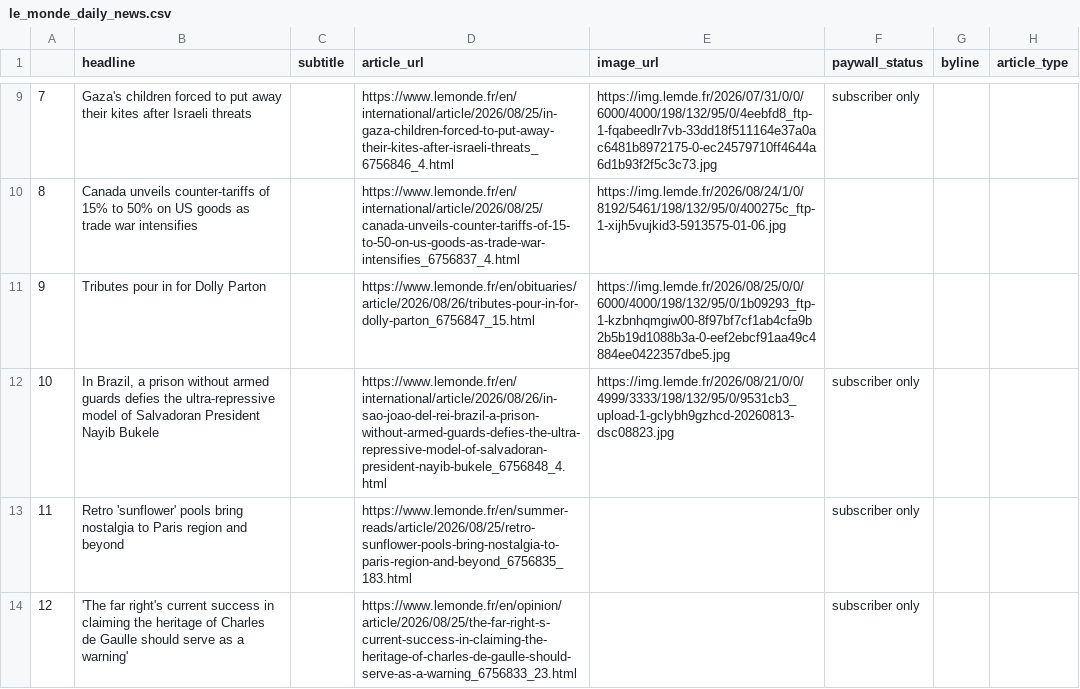
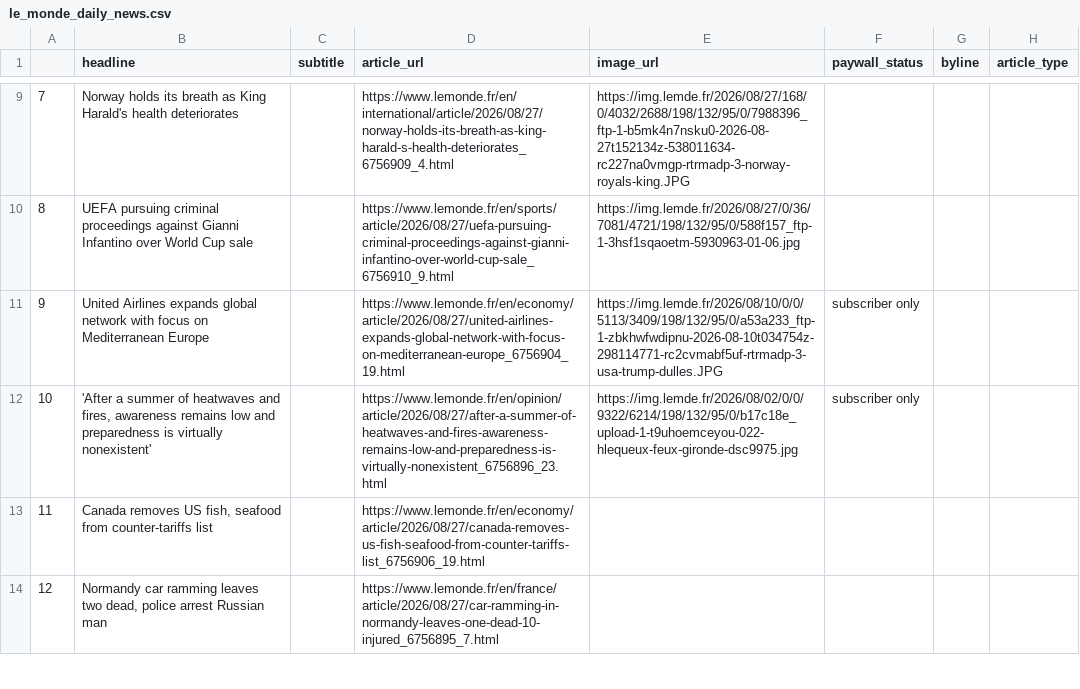
Before and after one commit to luciamack/auto_updating_headline_scraper_le_monde, a CSV file: le_monde_daily_news.csv, drawn as a sheet; only a part is shown, gaps mark what is left out; the diff covers the shown part only.

```diff
--- a/le_monde_daily_news.csv
+++ b/le_monde_daily_news.csv
@@ -9,6 +9,6 @@
-7,Gaza's children forced to put away their kites after Israeli threats,,https://www.lemonde.fr/en/international/article/2026/08/25/in-gaza-children-forced-to-put-away-their-kites-after-israeli-threats_6756846_4.html,https://img.lemde.fr/2026/07/31/0/0/6000/4000/198/132/95/0/4eebfd8_ftp-1-fqabeedlr7vb-33dd18f511164e37a0ac6481b8972175-0-ec24579710ff4644a6d1b93f2f5c3c73.jpg,subscriber only,,
-8,Canada unveils counter-tariffs of 15% to 50% on US goods as trade war intensifies,,https://www.lemonde.fr/en/international/article/2026/08/25/canada-unveils-counter-tariffs-of-15-to-50-on-us-goods-as-trade-war-intensifies_6756837_4.html,https://img.lemde.fr/2026/08/24/1/0/8192/5461/198/132/95/0/400275c_ftp-1-xijh5vujkid3-5913575-01-06.jpg,,,
-9,Tributes pour in for Dolly Parton,,https://www.lemonde.fr/en/obituaries/article/2026/08/26/tributes-pour-in-for-dolly-parton_6756847_15.html,https://img.lemde.fr/2026/08/25/0/0/6000/4000/198/132/95/0/1b09293_ftp-1-kzbnhqmgiw00-8f97bf7cf1ab4cfa9b2b5b19d1088b3a-0-eef2ebcf91aa49c4884ee0422357dbe5.jpg,,,
-10,"In Brazil, a prison without armed guards defies the ultra-repressive model of Salvadoran President Nayib Bukele",,https://www.lemonde.fr/en/international/article/2026/08/26/in-sao-joao-del-rei-brazil-a-prison-without-armed-guards-defies-the-ultra-repressive-model-of-salvadoran-president-nayib-bukele_6756848_4.html,https://img.lemde.fr/2026/08/21/0/0/4999/3333/198/132/95/0/9531cb3_upload-1-gclybh9gzhcd-20260813-dsc08823.jpg,subscriber only,,
-11,Retro 'sunflower' pools bring nostalgia to Paris region and beyond,,https://www.lemonde.fr/en/summer-reads/article/2026/08/25/retro-sunflower-pools-bring-nostalgia-to-paris-region-and-beyond_6756835_183.html,,subscriber only,,
-12,'The far right's current success in claiming the heritage of Charles de Gaulle should serve as a warning',,https://www.lemonde.fr/en/opinion/article/2026/08/25/the-far-right-s-current-success-in-claiming-the-heritage-of-charles-de-gaulle-should-serve-as-a-warning_6756833_23.html,,subscriber only,,
+7,Norway holds its breath as King Harald's health deteriorates,,https://www.lemonde.fr/en/international/article/2026/08/27/norway-holds-its-breath-as-king-harald-s-health-deteriorates_6756909_4.html,https://img.lemde.fr/2026/08/27/168/0/4032/2688/198/132/95/0/7988396_ftp-1-b5mk4n7nsku0-2026-08-27t152134z-538011634-rc227na0vmgp-rtrmadp-3-norway-royals-king.JPG,,,
+8,UEFA pursuing criminal proceedings against Gianni Infantino over World Cup sale,,https://www.lemonde.fr/en/sports/article/2026/08/27/uefa-pursuing-criminal-proceedings-against-gianni-infantino-over-world-cup-sale_6756910_9.html,https://img.lemde.fr/2026/08/27/0/36/7081/4721/198/132/95/0/588f157_ftp-1-3hsf1sqaoetm-5930963-01-06.jpg,,,
+9,United Airlines expands global network with focus on Mediterranean Europe,,https://www.lemonde.fr/en/economy/article/2026/08/27/united-airlines-expands-global-network-with-focus-on-mediterranean-europe_6756904_19.html,https://img.lemde.fr/2026/08/10/0/0/5113/3409/198/132/95/0/a53a233_ftp-1-zbkhwfwdipnu-2026-08-10t034754z-298114771-rc2cvmabf5uf-rtrmadp-3-usa-trump-dulles.JPG,subscriber only,,
+10,"'After a summer of heatwaves and fires, awareness remains low and preparedness is virtually nonexistent'",,https://www.lemonde.fr/en/opinion/article/2026/08/27/after-a-summer-of-heatwaves-and-fires-awareness-remains-low-and-preparedness-is-virtually-nonexistent_6756896_23.html,https://img.lemde.fr/2026/08/02/0/0/9322/6214/198/132/95/0/b17c18e_upload-1-t9uhoemceyou-022-hlequeux-feux-gironde-dsc9975.jpg,subscriber only,,
+11,"Canada removes US fish, seafood from counter-tariffs list",,https://www.lemonde.fr/en/economy/article/2026/08/27/canada-removes-us-fish-seafood-from-counter-tariffs-list_6756906_19.html,,,,
+12,"Normandy car ramming leaves two dead, police arrest Russian man",,https://www.lemonde.fr/en/france/article/2026/08/27/car-ramming-in-normandy-leaves-one-dead-10-injured_6756895_7.html,,,,
```
Also changed, not shown: 72 edited cells elsewhere in this file, 1 other file.
